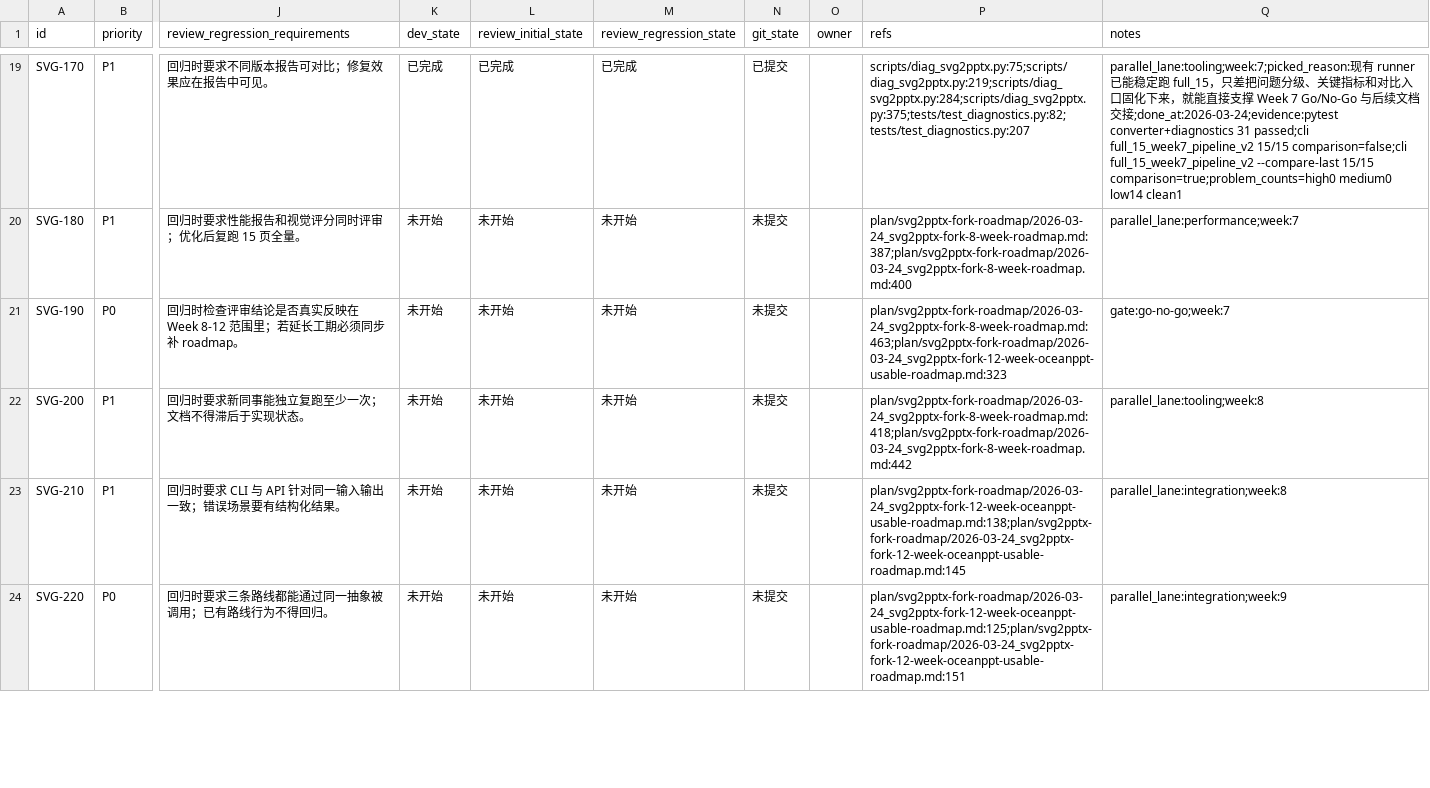
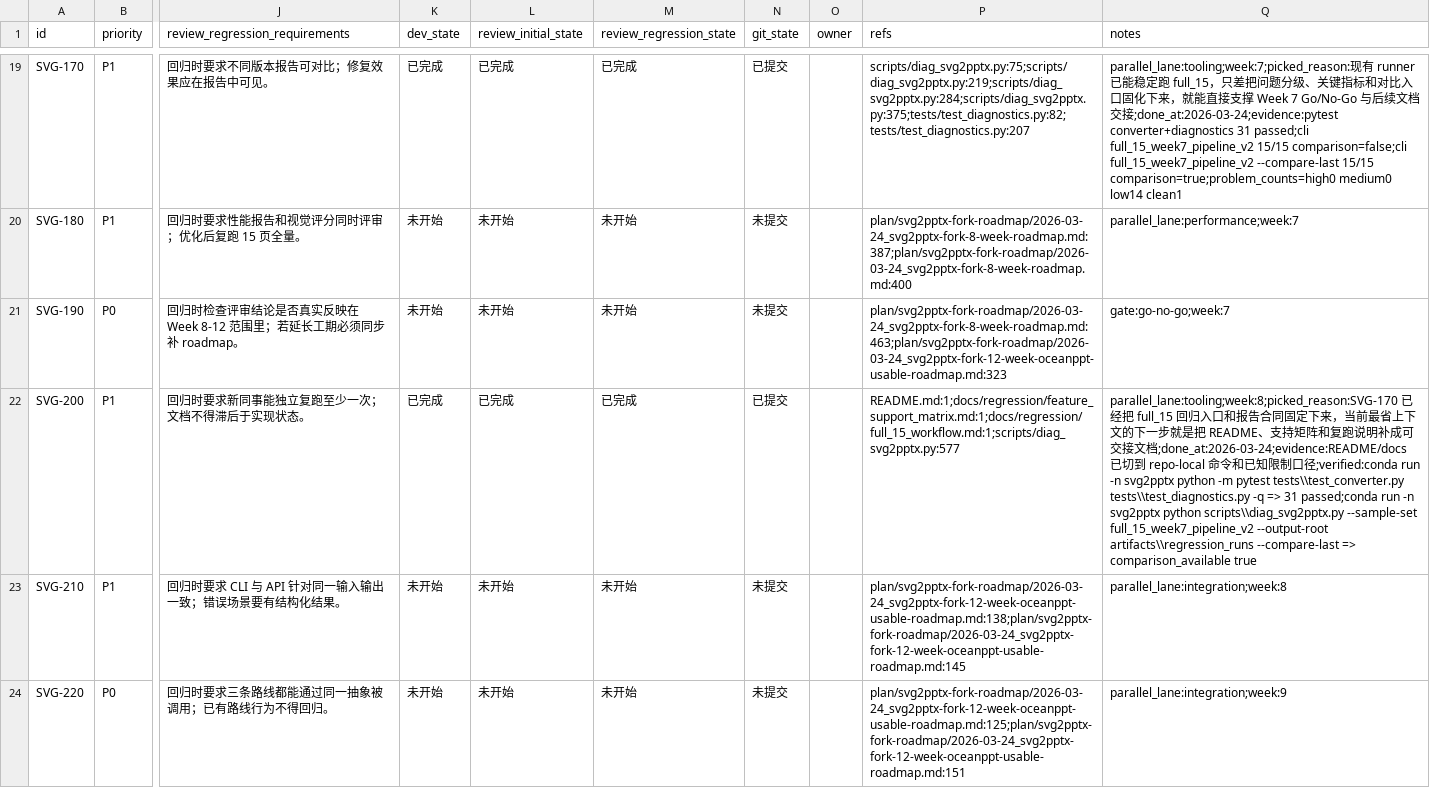
Before and after one commit to lin-z-z/svg2pptx, a CSV file: .agents/plan/svg2pptx-fork-roadmap/issues/2026-03-24_02-22-00-svg2pptx-fork-12-week-oceanppt-usable.csv, drawn as a sheet; only a part is shown, gaps mark what is left out; the diff names each change by its address in the sheet, - before the commit and + after, or states it on an @@ line.

Commit message:
[SVG-200] 整理 fork README 支持矩阵与回归文档

```diff
--- a/.agents/plan/svg2pptx-fork-roadmap/issues/2026-03-24_02-22-00-svg2pptx-fork-12-week-oceanppt-usable.csv
+++ b/.agents/plan/svg2pptx-fork-roadmap/issues/2026-03-24_02-22-00-svg2pptx-fork-12-week-oceanppt-usable.csv
-K22 (dev_state): 未开始
+K22 (dev_state): 已完成
-L22 (review_initial_state): 未开始
+L22 (review_initial_state): 已完成
-M22 (review_regression_state): 未开始
+M22 (review_regression_state): 已完成
-N22 (git_state): 未提交
+N22 (git_state): 已提交
-P22 (refs): plan/svg2pptx-fork-roadmap/2026-03-24_svg2pptx-fork-8-week-roadmap.md:418;plan/svg2pptx-fork-roadmap/2026-03-24_svg2pptx-fork-8-week-roadmap.md:442
+P22 (refs): README.md:1;docs/regression/feature_support_matrix.md:1;docs/regression/full_15_workflow.md:1;scripts/diag_svg2pptx.py:577
-Q22 (notes): parallel_lane:tooling;week:8
+Q22 (notes): parallel_lane:tooling;week:8;picked_reason:SVG-170 已经把 full_15 回归入口和报告合同固定下来，当前最省上下文的下一步就是把 README、支持矩阵和复跑说明补成可交接文档;done_at:2026-03-24;evidence:README/docs 已切到 repo-local 命令和已知限制口径;verified:conda run -n svg2pptx python -m pytest tests\\test_converter.py tests\\test_diagnostics.py -q => 31 passed;conda run -n svg2pptx python scripts\\diag_svg2pptx.py --sample-set full_15_week7_pipeline_v2 --output-root artifacts\\regression_runs --compare-last => comparison_available true
```
Also changed, not shown: 3 other files.
